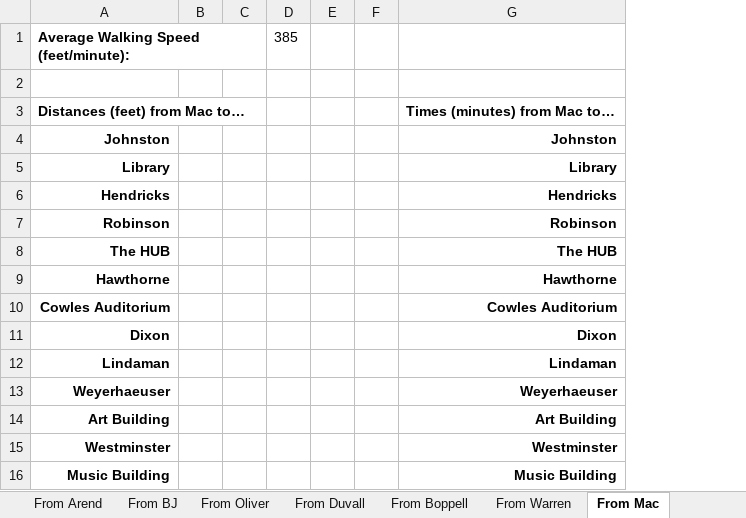
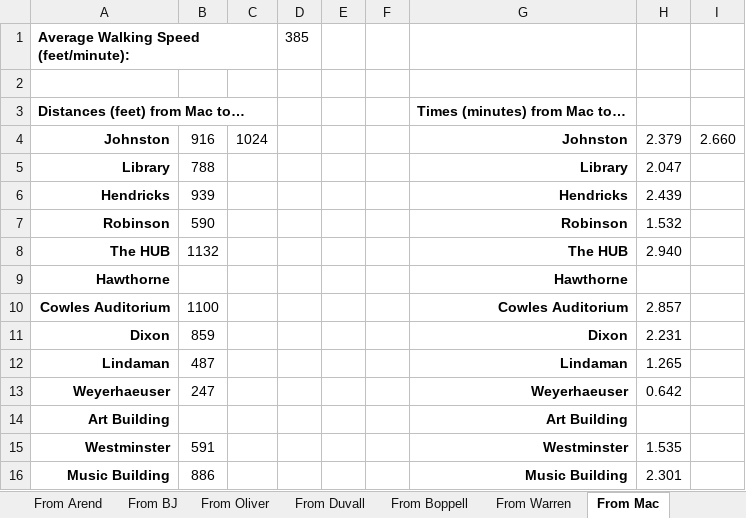
Before and after one commit to Link196/CS473FinalProject, an Excel workbook: Documents/Distances.xlsx, sheet From Mac, drawn as a sheet; values as stored, in another font and other column widths than the file's, no borders; removed rows and columns are numbered as before the commit, all else as after; the diff names each change by its address in the sheet, - before the commit and + after, or states it on an @@ line.

```diff
--- a/Documents/Distances.xlsx (sheet From Mac)
+++ b/Documents/Distances.xlsx (sheet From Mac)
-column B, empty
-column C, empty
+column B, rows 4-16: 916 | 788 | 939 | 590 | 1132 |  | 1100 | 859 | 487 | 247 |  | 591 | 886
+column C, row 4: 1024
+column H, rows 4-16: 2.379 | 2.047 | 2.439 | 1.532 | 2.940 |  | 2.857 | 2.231 | 1.265 | 0.642 |  | 1.535 | 2.301
+column I, row 4: 2.660
```
Also changed, not shown: sheet From Warren, sheet From Boppell, sheet From Duvall, sheet From Ballard, sheet From Oliver, other sheet tabs.
